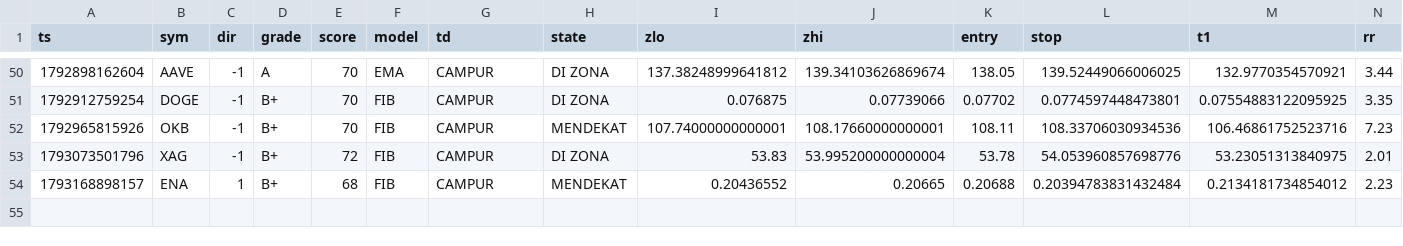
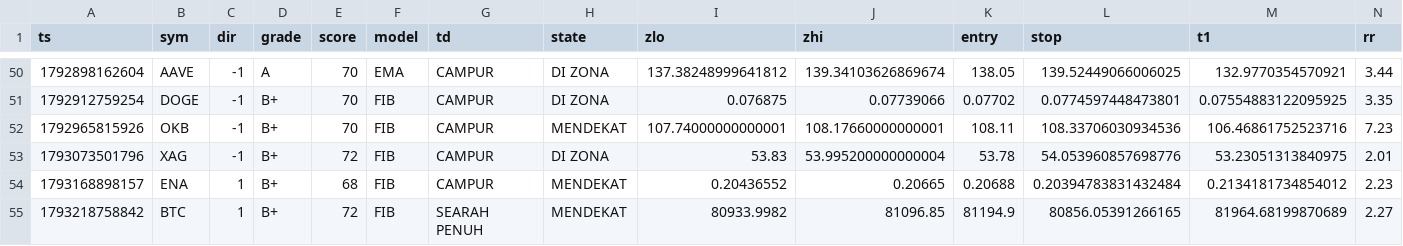
Before and after one commit to kumapali404-art/crypto-radar, a CSV file: data/signals.csv, drawn as a sheet; only a part is shown, gaps mark what is left out; rows hold the shown columns only; the diff names each change by its address in the sheet, - before the commit and + after, or states it on an @@ line.

Commit message:
update signals

```diff
--- a/data/signals.csv
+++ b/data/signals.csv
+row 55: 1793218758842 | BTC | 1 | B+ | 72 | FIB | SEARAH PENUH | MENDEKAT | 80933.9982 | 81096.85 | 81194.9 | 80856.05391266165 | 81964.68199870689 | 2.27
```
Also changed, not shown: 2 other files.
